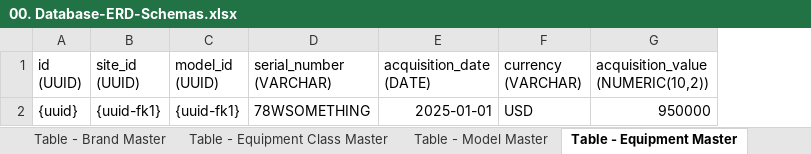
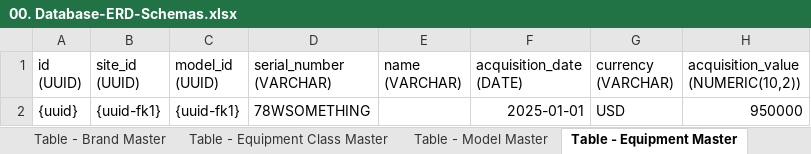
Before and after one commit to harry14jazz/MechSense, an Excel workbook: documents/00. Database-ERD-Schemas.xlsx, sheet Table - Equipment Master, drawn as a sheet; only a part is shown; values as stored, in another font and other column widths than the file's, no borders; the diff names each change by its address in the sheet, - before the commit and + after, or states it on an @@ line.

Commit message:
data modeling

```diff
--- a/documents/00. Database-ERD-Schemas.xlsx (sheet Table - Equipment Master)
+++ b/documents/00. Database-ERD-Schemas.xlsx (sheet Table - Equipment Master)
+column E (name (VARCHAR)), empty
```
Also changed, not shown: 10 other files.
